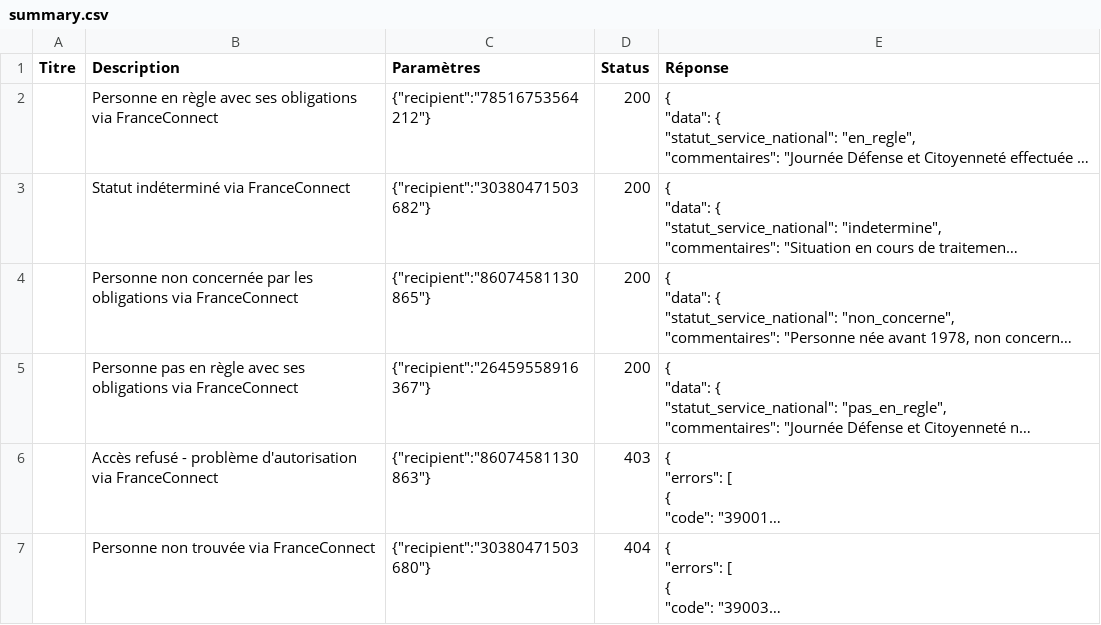
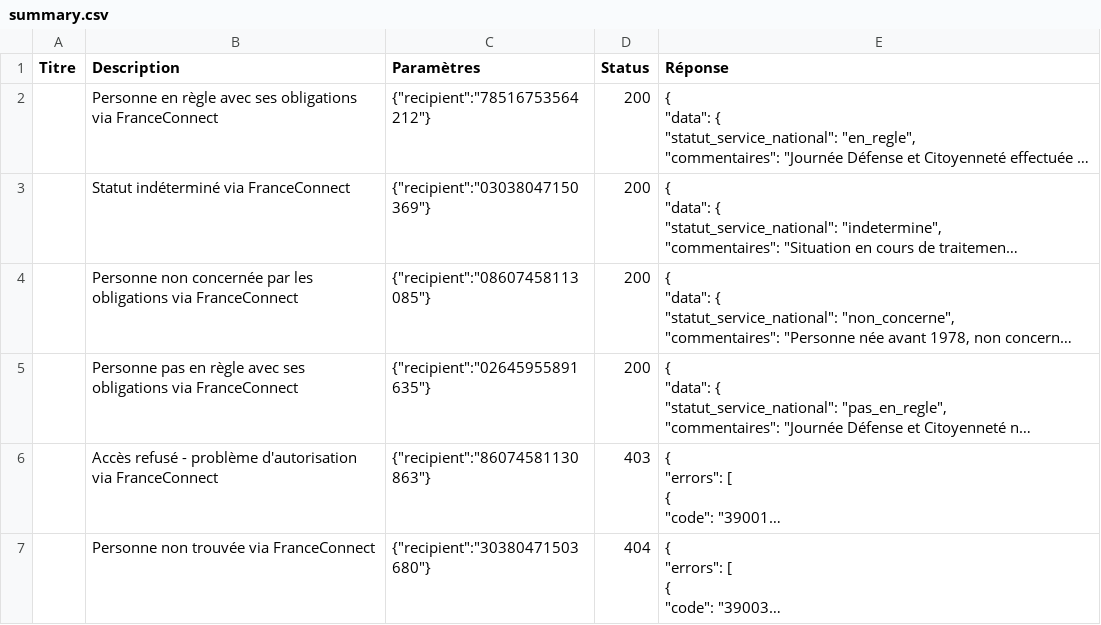
Before and after one commit to etalab/siade_staging_data, a CSV file: payloads/api_particulier_v3_dsnj_service_national_with_france_connect/summary.csv, drawn as a sheet; long unchanged cells end in …; the diff names each change by its address in the sheet, - before the commit and + after, or states it on an @@ line.

```diff
--- a/payloads/api_particulier_v3_dsnj_service_national_with_france_connect/summary.csv
+++ b/payloads/api_particulier_v3_dsnj_service_national_with_france_connect/summary.csv
-C3 (Paramètres): {"recipient":"30380471503682"}
+C3 (Paramètres): {"recipient":"03038047150369"}
-C4 (Paramètres): {"recipient":"86074581130865"}
+C4 (Paramètres): {"recipient":"08607458113085"}
-C5 (Paramètres): {"recipient":"26459558916367"}
+C5 (Paramètres): {"recipient":"02645955891635"}
```
Also changed, not shown: payloads/api_particulier_v3_dsnj_service_national_with_civility/summary.csv, payloads/api_particulier_v3_sdh_statut_sportif_with_identifiant/summary.csv, 15 other files.
